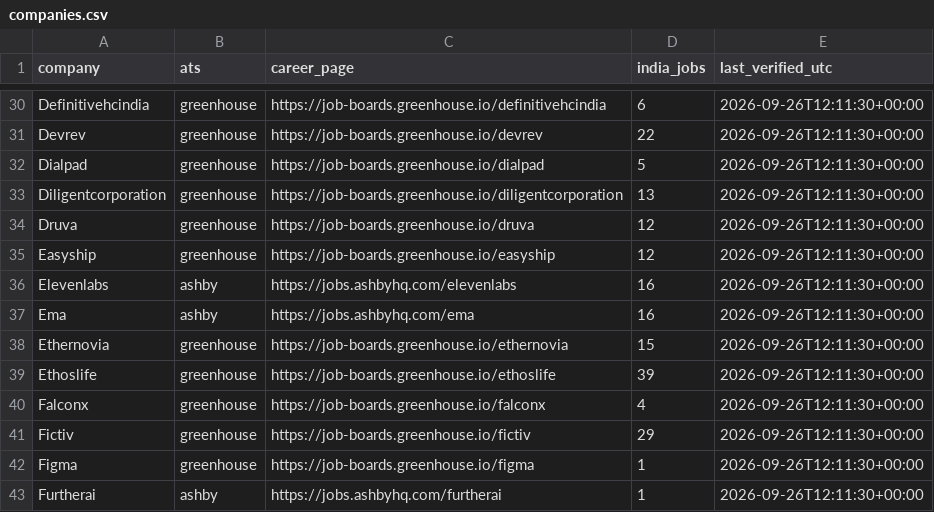
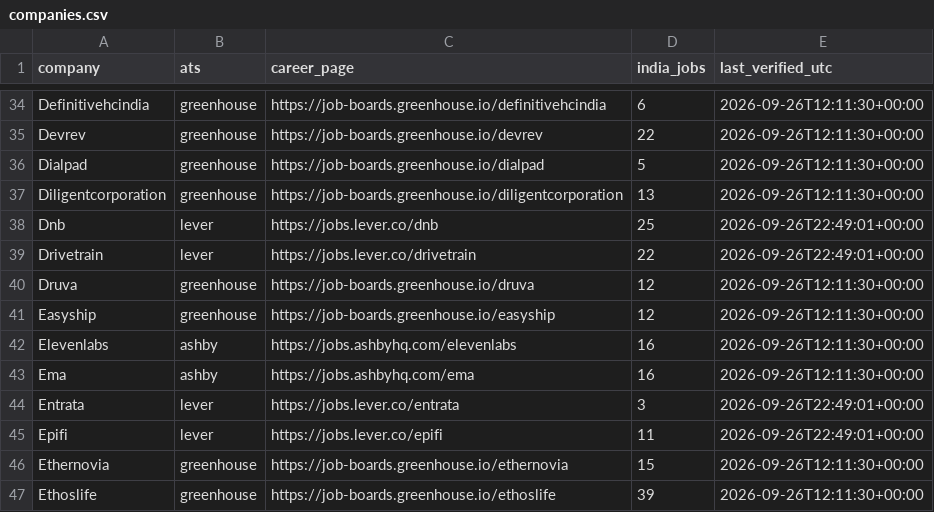
Before and after one commit to Durgaprasad-123/India-ATS-company-discovery, a CSV file: companies.csv, drawn as a sheet; only a part is shown, gaps mark what is left out; the shorter side is filled out with more unchanged rows; the diff covers the shown part only; the diff names each change by its address in the sheet, - before the commit and + after, or states it on an @@ line.

```diff
--- a/companies.csv
+++ b/companies.csv
+row 38: Dnb | lever | https://jobs.lever.co/dnb | 25 | 2026-09-26T22:49:01+00:00
+row 39: Drivetrain | lever | https://jobs.lever.co/drivetrain | 22 | 2026-09-26T22:49:01+00:00
+row 44: Entrata | lever | https://jobs.lever.co/entrata | 3 | 2026-09-26T22:49:01+00:00
+row 45: Epifi | lever | https://jobs.lever.co/epifi | 11 | 2026-09-26T22:49:01+00:00
```
Also changed, not shown: 7 added rows elsewhere in this file, boards.csv.
